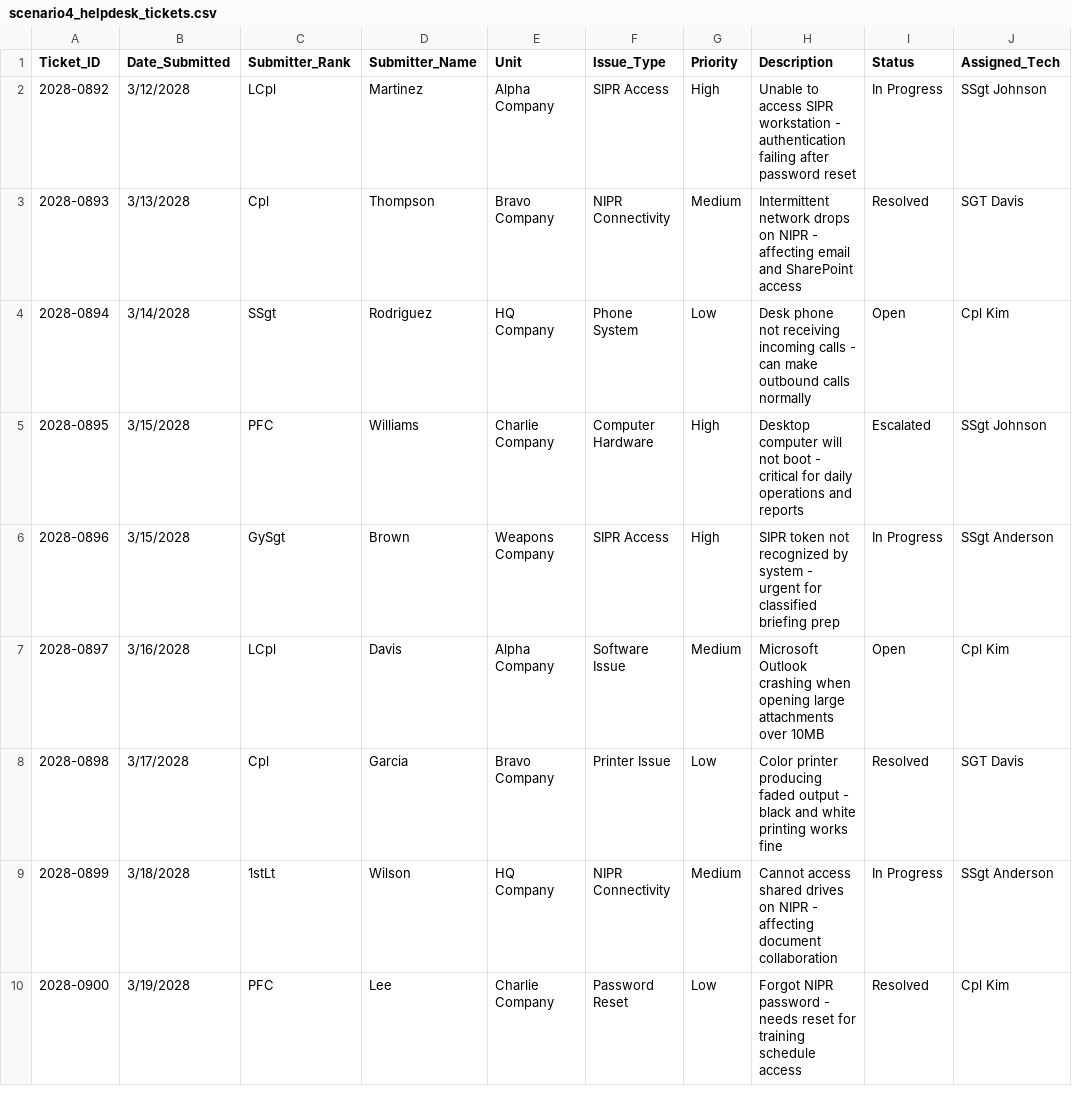
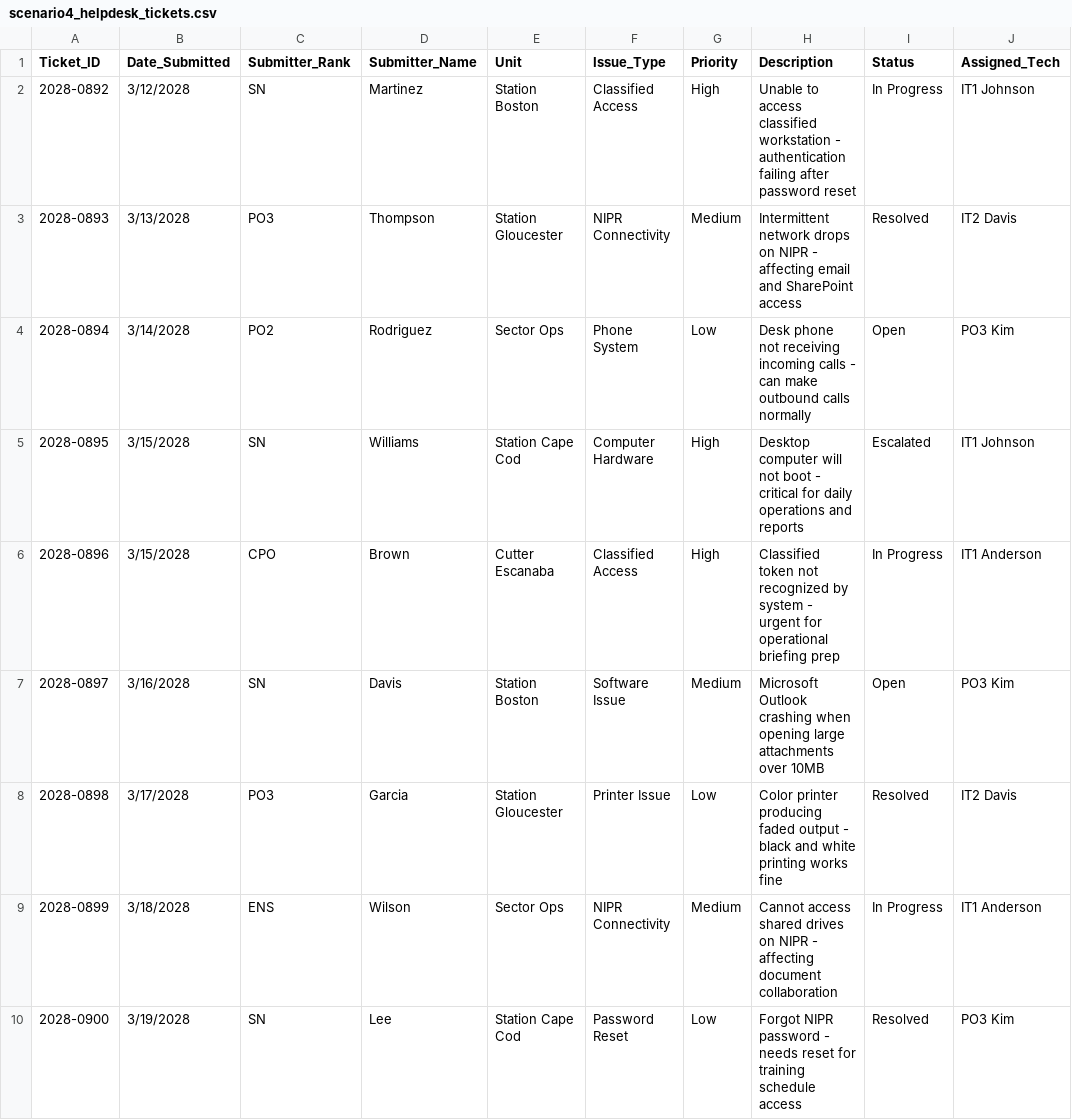
Before and after one commit to ryanlowdermilk/DoD-Copilot-Chat-Workshop, a CSV file: USCG/sample data/scenario4_helpdesk_tickets.csv, drawn as a sheet; only a part is shown; the diff covers the shown part only; the diff names each change by its address in the sheet, - before the commit and + after, or states it on an @@ line.

```diff
--- a/USCG/sample data/scenario4_helpdesk_tickets.csv
+++ b/USCG/sample data/scenario4_helpdesk_tickets.csv
-C2 (Submitter_Rank): LCpl
+C2 (Submitter_Rank): SN
-E2 (Unit): Alpha Company
+E2 (Unit): Station Boston
-F2 (Issue_Type): SIPR Access
+F2 (Issue_Type): Classified Access
-H2 (Description): …to access SIPR workstation -…
+H2 (Description): …to access classified workstation -…
-J2 (Assigned_Tech): SSgt Johnson
+J2 (Assigned_Tech): IT1 Johnson
-C3 (Submitter_Rank): Cpl
+C3 (Submitter_Rank): PO3
-E3 (Unit): Bravo Company
+E3 (Unit): Station Gloucester
-J3 (Assigned_Tech): SGT Davis
+J3 (Assigned_Tech): IT2 Davis
-C4 (Submitter_Rank): SSgt
+C4 (Submitter_Rank): PO2
-E4 (Unit): HQ Company
+E4 (Unit): Sector Ops
-J4 (Assigned_Tech): Cpl Kim
+J4 (Assigned_Tech): PO3 Kim
-C5 (Submitter_Rank): PFC
+C5 (Submitter_Rank): SN
-E5 (Unit): Charlie Company
+E5 (Unit): Station Cape Cod
-J5 (Assigned_Tech): SSgt Johnson
+J5 (Assigned_Tech): IT1 Johnson
-C6 (Submitter_Rank): GySgt
+C6 (Submitter_Rank): CPO
-E6 (Unit): Weapons Company
+E6 (Unit): Cutter Escanaba
-F6 (Issue_Type): SIPR Access
+F6 (Issue_Type): Classified Access
-H6 (Description): SIPR token not recognized by system - urgent for classified briefing prep
+H6 (Description): Classified token not recognized by system - urgent for operational briefing prep
-J6 (Assigned_Tech): SSgt Anderson
+J6 (Assigned_Tech): IT1 Anderson
-C7 (Submitter_Rank): LCpl
+C7 (Submitter_Rank): SN
-E7 (Unit): Alpha Company
+E7 (Unit): Station Boston
-J7 (Assigned_Tech): Cpl Kim
+J7 (Assigned_Tech): PO3 Kim
-C8 (Submitter_Rank): Cpl
+C8 (Submitter_Rank): PO3
-E8 (Unit): Bravo Company
+E8 (Unit): Station Gloucester
-J8 (Assigned_Tech): SGT Davis
+J8 (Assigned_Tech): IT2 Davis
-C9 (Submitter_Rank): 1stLt
+C9 (Submitter_Rank): ENS
-E9 (Unit): HQ Company
+E9 (Unit): Sector Ops
-J9 (Assigned_Tech): SSgt Anderson
+J9 (Assigned_Tech): IT1 Anderson
-C10 (Submitter_Rank): PFC
+C10 (Submitter_Rank): SN
-E10 (Unit): Charlie Company
+E10 (Unit): Station Cape Cod
-J10 (Assigned_Tech): Cpl Kim
+J10 (Assigned_Tech): PO3 Kim
```
Also changed, not shown: 3 edited cells elsewhere in this file, USCG/sample data/scenario3_equipment_readiness.csv, USCG/sample data/scenario5_intelligence_data.csv, 3 other files.
